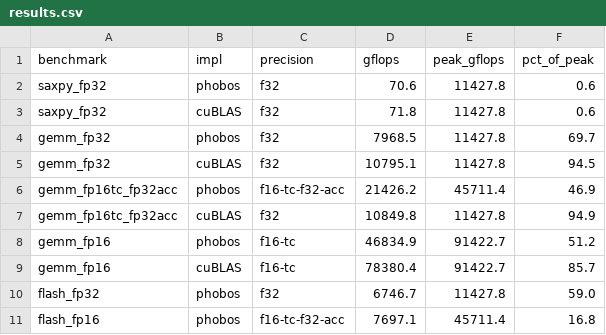
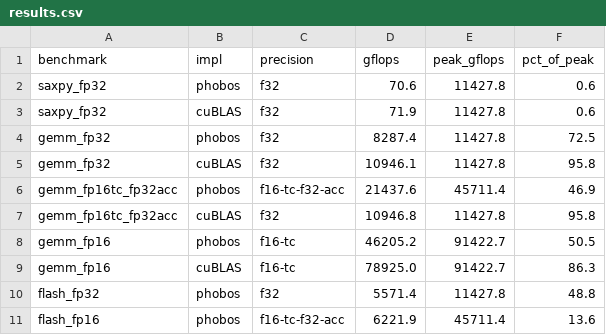
Before and after one commit to joa/phobos-lang, a CSV file: results/results.csv, drawn as a sheet.

```diff
--- a/results/results.csv
+++ b/results/results.csv
@@ -2,10 +2,10 @@ benchmark,impl,precision,gflops,peak_gflops,pct_of_peak
 saxpy_fp32,phobos,f32,70.6,11427.8,0.6
-saxpy_fp32,cuBLAS,f32,71.8,11427.8,0.6
-gemm_fp32,phobos,f32,7968.5,11427.8,69.7
-gemm_fp32,cuBLAS,f32,10795.1,11427.8,94.5
-gemm_fp16tc_fp32acc,phobos,f16-tc-f32-acc,21426.2,45711.4,46.9
-gemm_fp16tc_fp32acc,cuBLAS,f32,10849.8,11427.8,94.9
-gemm_fp16,phobos,f16-tc,46834.9,91422.7,51.2
-gemm_fp16,cuBLAS,f16-tc,78380.4,91422.7,85.7
-flash_fp32,phobos,f32,6746.7,11427.8,59.0
-flash_fp16,phobos,f16-tc-f32-acc,7697.1,45711.4,16.8
+saxpy_fp32,cuBLAS,f32,71.9,11427.8,0.6
+gemm_fp32,phobos,f32,8287.4,11427.8,72.5
+gemm_fp32,cuBLAS,f32,10946.1,11427.8,95.8
+gemm_fp16tc_fp32acc,phobos,f16-tc-f32-acc,21437.6,45711.4,46.9
+gemm_fp16tc_fp32acc,cuBLAS,f32,10946.8,11427.8,95.8
+gemm_fp16,phobos,f16-tc,46205.2,91422.7,50.5
+gemm_fp16,cuBLAS,f16-tc,78925.0,91422.7,86.3
+flash_fp32,phobos,f32,5571.4,11427.8,48.8
+flash_fp16,phobos,f16-tc-f32-acc,6221.9,45711.4,13.6
```
Also changed, not shown: results/bench.csv, 6 other files.
